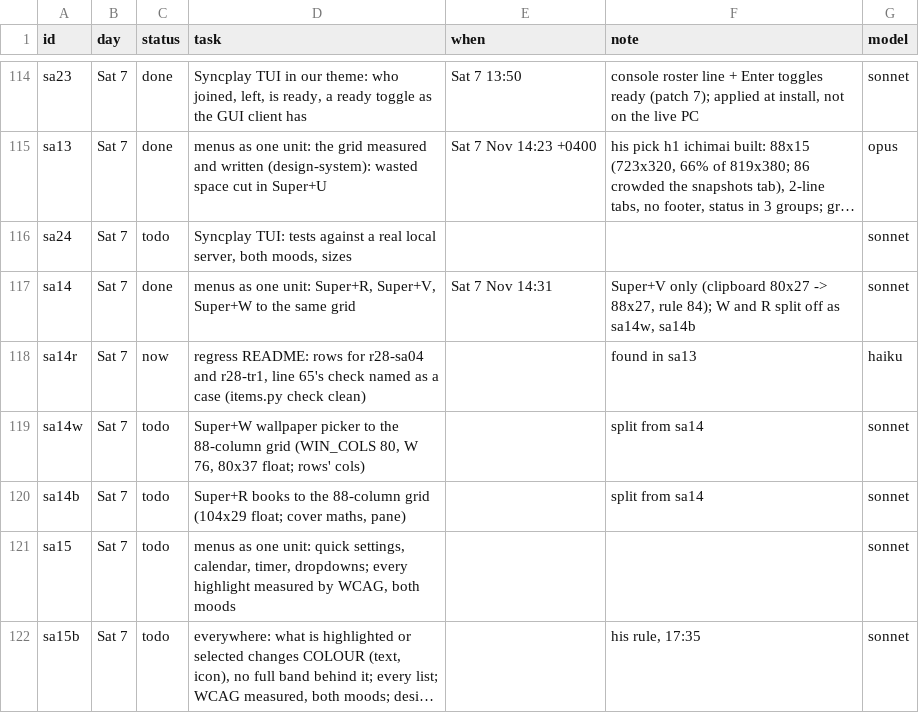
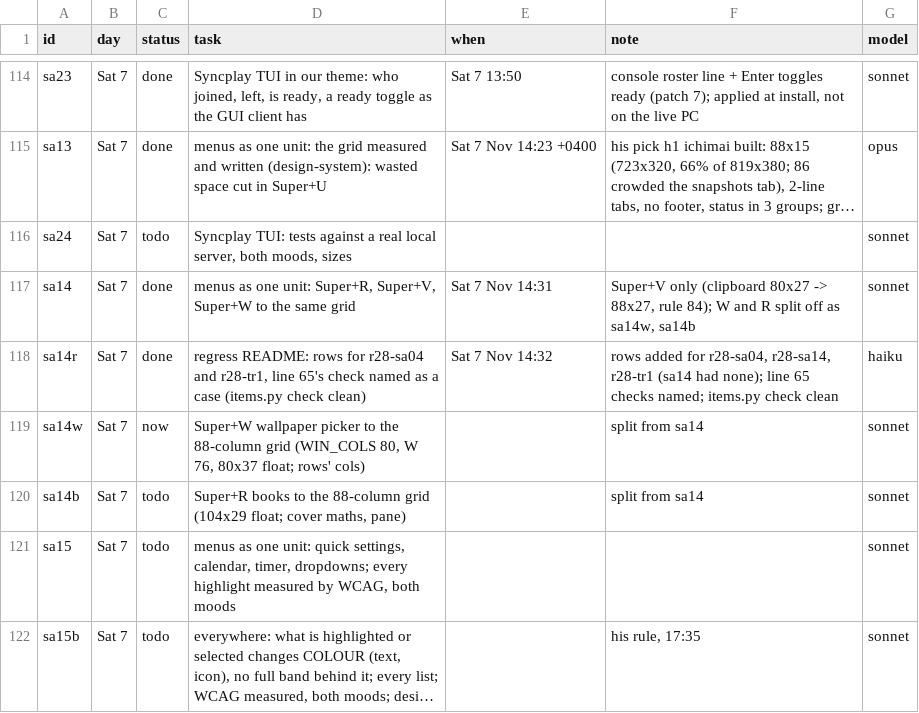
Before and after one commit to MoeDia/fedokawaii, a TSV file: .claude/notes/r28-plan.tsv, drawn as a sheet; only a part is shown, gaps mark what is left out; long unchanged cells end in ….

```diff
--- a/.claude/notes/r28-plan.tsv
+++ b/.claude/notes/r28-plan.tsv
@@ -117,4 +117,4 @@ sa24	Sat 7	todo	Syncplay TUI: tests against a real local server, both moods, siz
 sa14	Sat 7	done	menus as one unit: Super+R, Super+V, Super+W to the same grid	Sat 7 Nov 14:31	Super+V only (clipboard 80x27 -> 88x27, rule 84); W and R split off as sa14w, sa14b	sonnet
-sa14r	Sat 7	now	regress README: rows for r28-sa04 and r28-tr1, line 65's check named as a case (items.py check clean)		found in sa13	haiku
-sa14w	Sat 7	todo	Super+W wallpaper picker to the 88-column grid (WIN_COLS 80, W 76, 80x37 float; rows' cols)		split from sa14	sonnet
+sa14r	Sat 7	done	regress README: rows for r28-sa04 and r28-tr1, line 65's check named as a case (items.py check clean)	Sat 7 Nov 14:32	rows added for r28-sa04, r28-sa14, r28-tr1 (sa14 had none); line 65 checks named; items.py check clean	haiku
+sa14w	Sat 7	now	Super+W wallpaper picker to the 88-column grid (WIN_COLS 80, W 76, 80x37 float; rows' cols)		split from sa14	sonnet
 sa14b	Sat 7	todo	Super+R books to the 88-column grid (104x29 float; cover maths, pane)		split from sa14	sonnet
```
Also changed, not shown: 2 other files.
